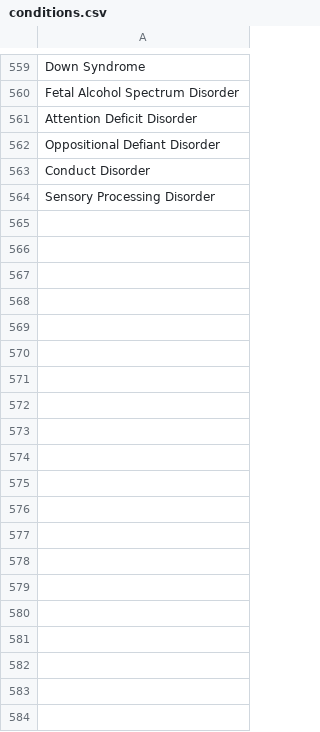
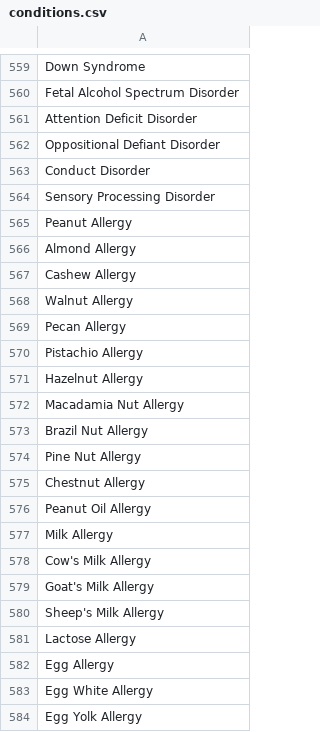
Before and after one commit to joshuang550-create/26INF1103-P4-team5, a CSV file: lookup/conditions.csv, drawn as a sheet; only a part is shown, gaps mark what is left out; the diff covers the shown part only; the diff names each change by its address in the sheet, - before the commit and + after, or states it on an @@ line.

```diff
--- a/lookup/conditions.csv
+++ b/lookup/conditions.csv
+row 565: Peanut Allergy
+row 566: Almond Allergy
+row 567: Cashew Allergy
+row 568: Walnut Allergy
+row 569: Pecan Allergy
+row 570: Pistachio Allergy
+row 571: Hazelnut Allergy
+row 572: Macadamia Nut Allergy
+row 573: Brazil Nut Allergy
+row 574: Pine Nut Allergy
+row 575: Chestnut Allergy
+row 576: Peanut Oil Allergy
+row 577: Milk Allergy
+row 578: Cow's Milk Allergy
+row 579: Goat's Milk Allergy
+row 580: Sheep's Milk Allergy
+row 581: Lactose Allergy
+row 582: Egg Allergy
+row 583: Egg White Allergy
+row 584: Egg Yolk Allergy
```
Also changed, not shown: 105 added rows elsewhere in this file, 3 other files.
